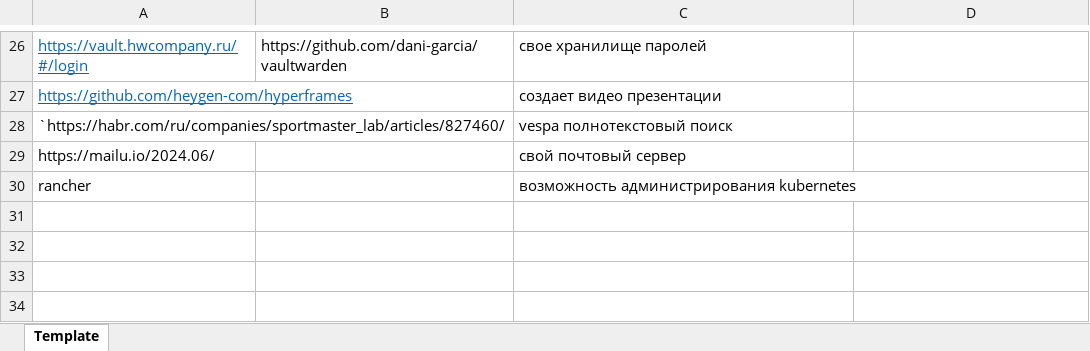
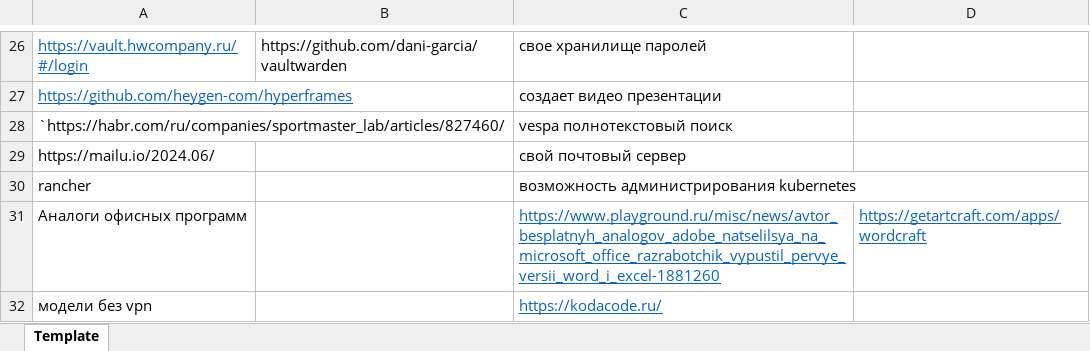
Before and after one commit to AlexServGE/GB_Developer_Workbook, an Excel workbook: # четверть_#_полезные ссылки для тестирования сайтов рассылок.xlsx, sheet Template, drawn as a sheet; only a part is shown, gaps mark what is left out; values as stored, in another font and other column widths than the file's, no borders; the diff names each change by its address in the sheet, - before the commit and + after, or states it on an @@ line.

```diff
--- a/# четверть_#_полезные ссылки для тестирования сайтов рассылок.xlsx (sheet Template)
+++ b/# четверть_#_полезные ссылки для тестирования сайтов рассылок.xlsx (sheet Template)
+row 31: Аналоги офисных программ |  | https://www.playground.ru/misc/news/avtor_besplatnyh_analogov_adobe_natselilsya_na_microsoft_office_razrabotchik_vypustil_pervye_versii_word_i_excel-1881260 | https://getartcraft.com/apps/wordcraft
+row 32: модели без vpn |  | https://kodacode.ru/
```
Also changed, not shown: 1 other file.
